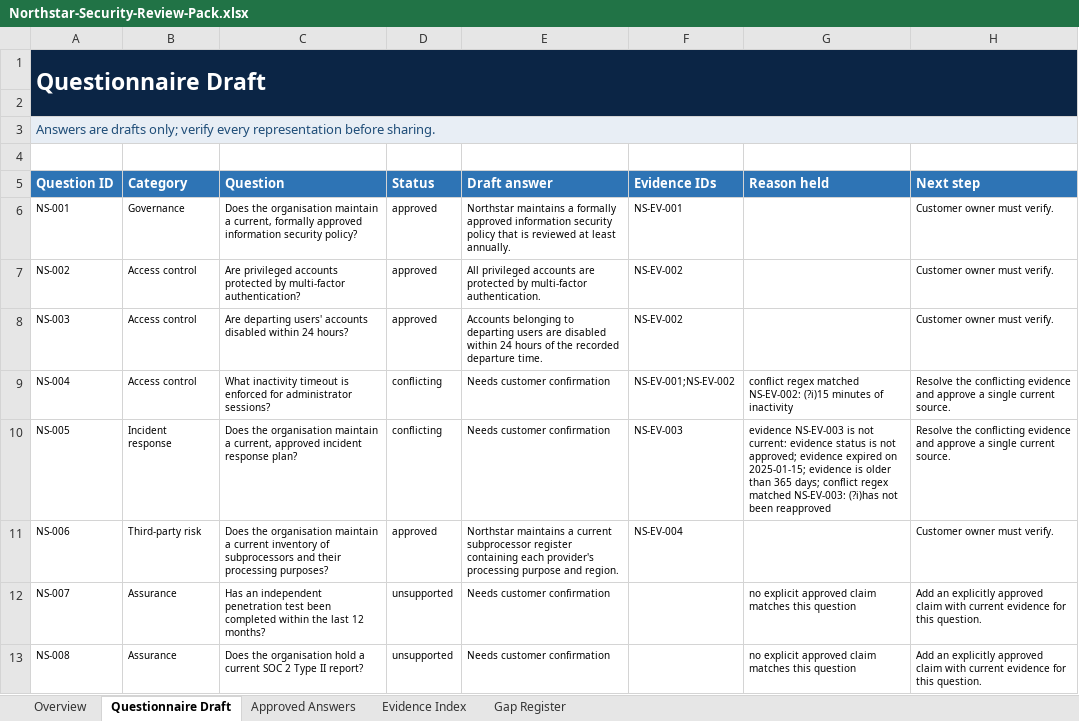
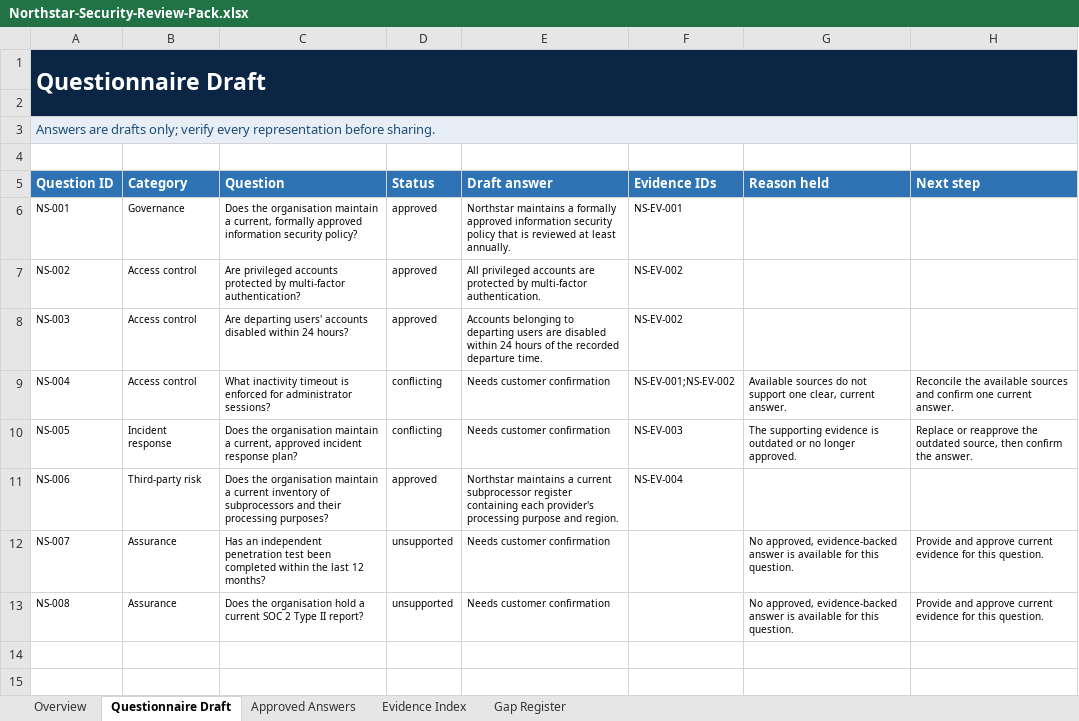
Before and after one commit to antisociale6/security-review-pack-builder, an Excel workbook: public/sample/Northstar-Security-Review-Pack.xlsx, sheet Questionnaire Draft, drawn as a sheet; values as stored, in another font and other column widths than the file's, no borders; conditional formats and table styles not drawn; the diff names each change by its address in the sheet, - before the commit and + after, or states it on an @@ line.

```diff
--- a/public/sample/Northstar-Security-Review-Pack.xlsx (sheet Questionnaire Draft)
+++ b/public/sample/Northstar-Security-Review-Pack.xlsx (sheet Questionnaire Draft)
-H6:H8 (Next step): Customer owner must verify.
+H6:H8 (Next step): (empty)
-G9 (Reason held): conflict regex matched NS-EV-002: (?i)15 minutes of inactivity
+G9 (Reason held): Available sources do not support one clear, current answer.
-H9 (Next step): Resolve the conflicting evidence and approve a single current source.
+H9 (Next step): Reconcile the available sources and confirm one current answer.
-G10 (Reason held): evidence NS-EV-003 is not current: evidence status is not approved; evidence expired on 2025-01-15; evidence is older than 365 days; conflict regex matched NS-EV-003: (?i)has not been reapproved
+G10 (Reason held): The supporting evidence is outdated or no longer approved.
-H10 (Next step): Resolve the conflicting evidence and approve a single current source.
+H10 (Next step): Replace or reapprove the outdated source, then confirm the answer.
-H11 (Next step): Customer owner must verify.
+H11 (Next step): (empty)
-G12:G13 (Reason held): no explicit approved claim matches this question
+G12:G13 (Reason held): No approved, evidence-backed answer is available for this question.
-H12:H13 (Next step): Add an explicitly approved claim with current evidence…
+H12:H13 (Next step): Provide and approve current evidence…
```
Also changed, not shown: sheet Gap Register, sheet Approved Answers, 6 other files.
